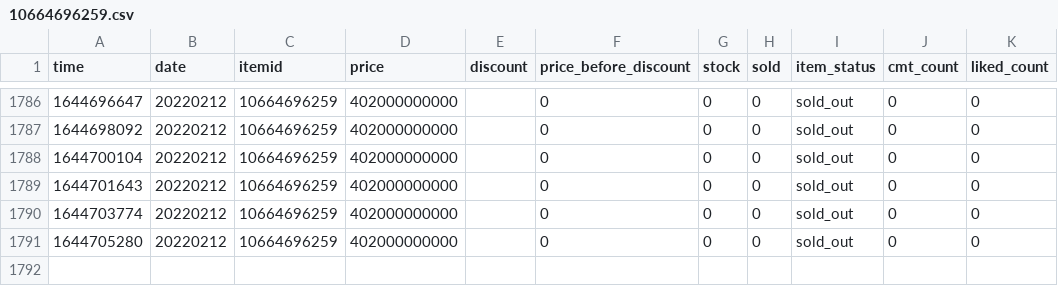
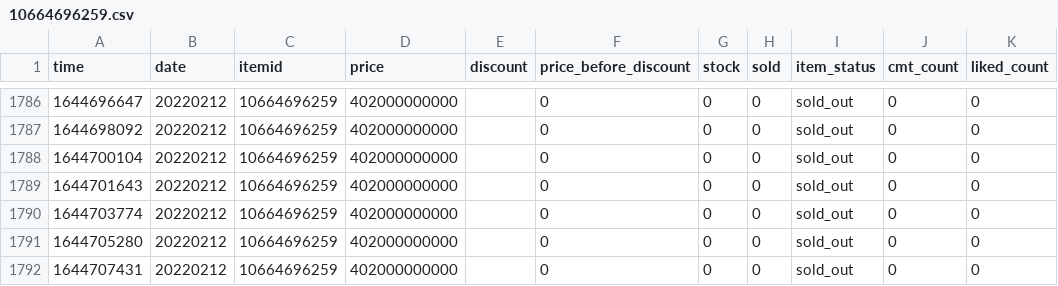
Before and after one commit to duyet/shopee-track-demo, a CSV file: data/history/10664696259.csv, drawn as a sheet; only a part is shown, gaps mark what is left out.

```diff
--- a/data/history/10664696259.csv
+++ b/data/history/10664696259.csv
@@ -1791 +1791,2 @@ time,date,itemid,price,discount,price_before_discount,stock,sold,item_status,cmt
 1644705280,20220212,10664696259,402000000000,,0,0,0,sold_out,0,0
+1644707431,20220212,10664696259,402000000000,,0,0,0,sold_out,0,0
```
Also changed, not shown: data/master.csv, 1 other file.
